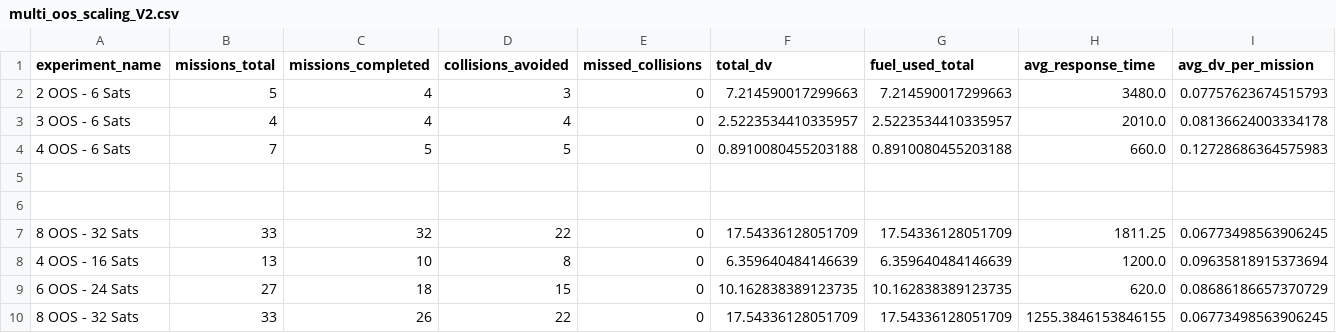
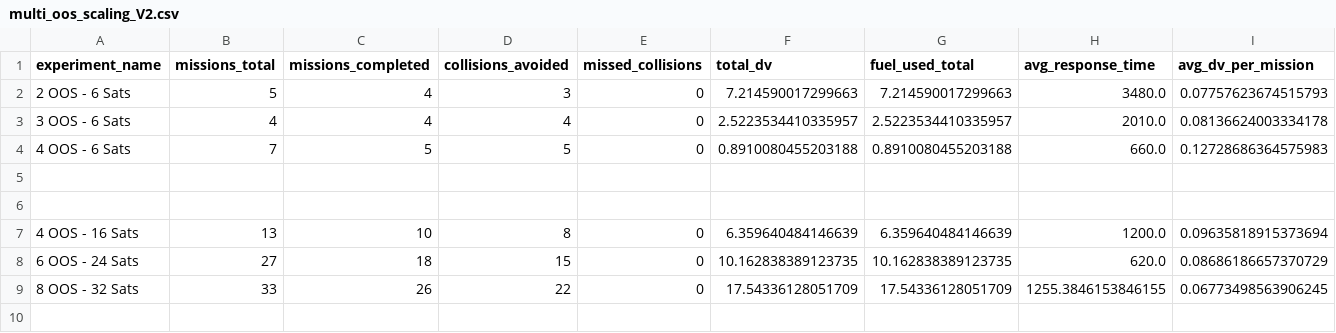
Before and after one commit to MauryaSamanta/space, a CSV file: MultiOOS/multi_oos_scaling_V2.csv, drawn as a sheet; only a part is shown; rows hold the shown columns only; the diff names each change by its address in the sheet, - before the commit and + after, or states it on an @@ line.

```diff
--- a/MultiOOS/multi_oos_scaling_V2.csv
+++ b/MultiOOS/multi_oos_scaling_V2.csv
-row 7: 8 OOS - 32 Sats | 33 | 32 | 22 | 0 | 17.54336128051709 | 17.54336128051709 | 1811.25 | 0.06773498563906245
```
Also changed, not shown: MultiOOSReal/multi_oos_scaling_V2.csv, 9 other files.
